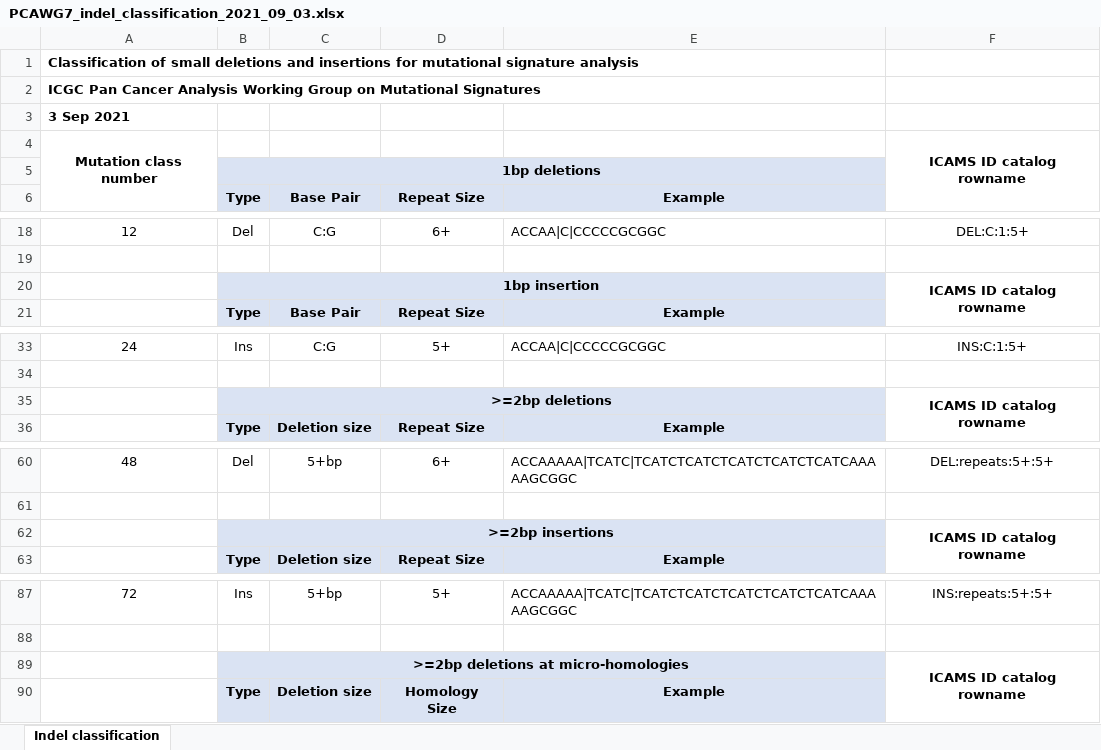
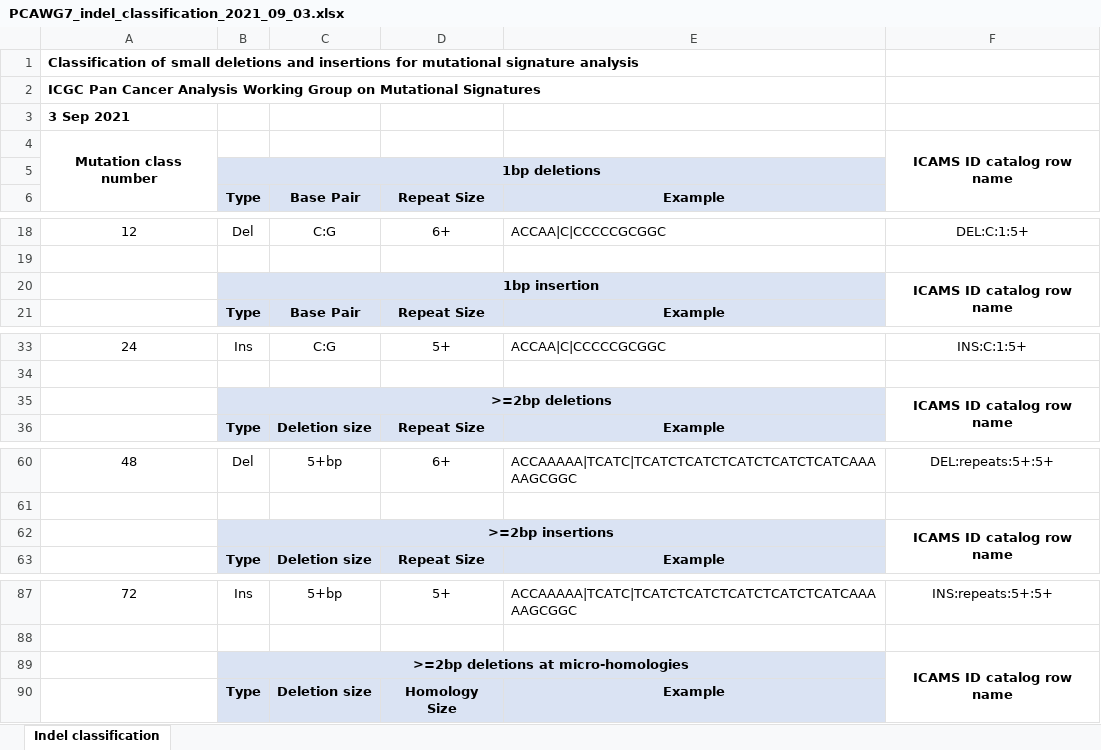
Before and after one commit to steverozen/ICAMS, an Excel workbook: data-raw/PCAWG7_indel_classification_2021_09_03.xlsx, sheet Indel classification, drawn as a sheet; only a part is shown, gaps mark what is left out; values as stored, in another font and other column widths than the file's, no borders; the diff names each change by its address in the sheet, - before the commit and + after, or states it on an @@ line.

Commit message:
Update PCAWG7_indel_classification_2021_09_03.xlsx

```diff
--- a/data-raw/PCAWG7_indel_classification_2021_09_03.xlsx (sheet Indel classification)
+++ b/data-raw/PCAWG7_indel_classification_2021_09_03.xlsx (sheet Indel classification)
-F4: ICAMS ID catalog rowname
+F4: ICAMS ID catalog row name
-F20: ICAMS ID catalog rowname
+F20: ICAMS ID catalog row name
-F35: ICAMS ID catalog rowname
+F35: ICAMS ID catalog row name
-F62: ICAMS ID catalog rowname
+F62: ICAMS ID catalog row name
-F89: ICAMS ID catalog rowname
+F89: ICAMS ID catalog row name
```
